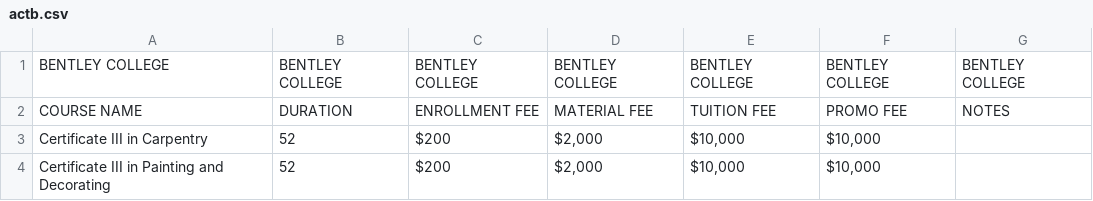
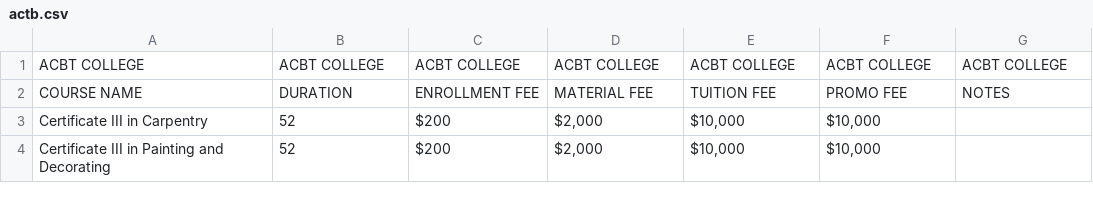
Before and after one commit to sudipparajulee/course-search, a CSV file: public/actb.csv, drawn as a sheet; only a part is shown; removed rows and columns are numbered as before the commit, all else as after; the diff names each change by its address in the sheet, - before the commit and + after, or states it on an @@ line.

```diff
--- a/public/actb.csv
+++ b/public/actb.csv
-row 1: BENTLEY COLLEGE | BENTLEY COLLEGE | BENTLEY COLLEGE | BENTLEY COLLEGE | BENTLEY COLLEGE | BENTLEY COLLEGE | BENTLEY COLLEGE
+row 1: ACBT COLLEGE | ACBT COLLEGE | ACBT COLLEGE | ACBT COLLEGE | ACBT COLLEGE | ACBT COLLEGE | ACBT COLLEGE
```
Also changed, not shown: public/britts.csv, public/datum.csv, 7 other files.
